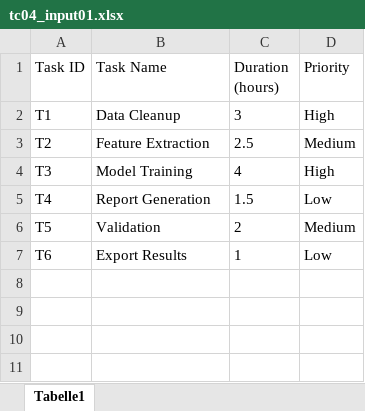
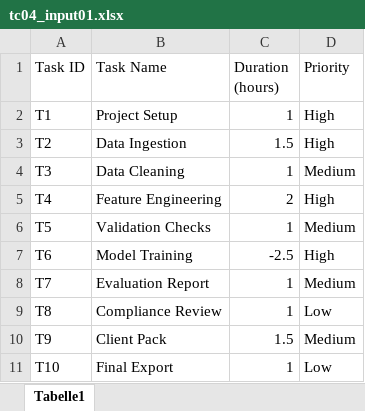
Before and after one commit to KunChen1110/SheetHero, an Excel workbook: dataset/DevelopmentBenchmark/Task04/tc04_input01.xlsx, sheet Tabelle1, drawn as a sheet; values as stored, in another font and other column widths than the file's, no borders; the diff names each change by its address in the sheet, - before the commit and + after, or states it on an @@ line.

```diff
--- a/dataset/DevelopmentBenchmark/Task04/tc04_input01.xlsx (sheet Tabelle1)
+++ b/dataset/DevelopmentBenchmark/Task04/tc04_input01.xlsx (sheet Tabelle1)
-B2 (Task Name): Data Cleanup
+B2 (Task Name): Project Setup
-C2 (Duration (hours)): 3
+C2 (Duration (hours)): 1
-B3 (Task Name): Feature Extraction
+B3 (Task Name): Data Ingestion
-C3 (Duration (hours)): 2.5
+C3 (Duration (hours)): 1.5
-D3 (Priority): Medium
+D3 (Priority): High
-B4 (Task Name): Model Training
+B4 (Task Name): Data Cleaning
-C4 (Duration (hours)): 4
+C4 (Duration (hours)): 1
-D4 (Priority): High
+D4 (Priority): Medium
-B5 (Task Name): Report Generation
+B5 (Task Name): Feature Engineering
-C5 (Duration (hours)): 1.5
+C5 (Duration (hours)): 2
-D5 (Priority): Low
+D5 (Priority): High
-B6 (Task Name): Validation
+B6 (Task Name): Validation Checks
-C6 (Duration (hours)): 2
+C6 (Duration (hours)): 1
-B7 (Task Name): Export Results
+B7 (Task Name): Model Training
-C7 (Duration (hours)): 1
+C7 (Duration (hours)): -2.5
-D7 (Priority): Low
+D7 (Priority): High
+row 8: T7 | Evaluation Report | 1 | Medium
+row 9: T8 | Compliance Review | 1 | Low
+row 10: T9 | Client Pack | 1.5 | Medium
+row 11: T10 | Final Export | 1 | Low
```
Also changed, not shown: dataset/DevelopmentBenchmark/Task04/final_schedule.xlsx, dataset/DevelopmentBenchmark/Task04/tc04_input02.xlsx, 46 other files.
